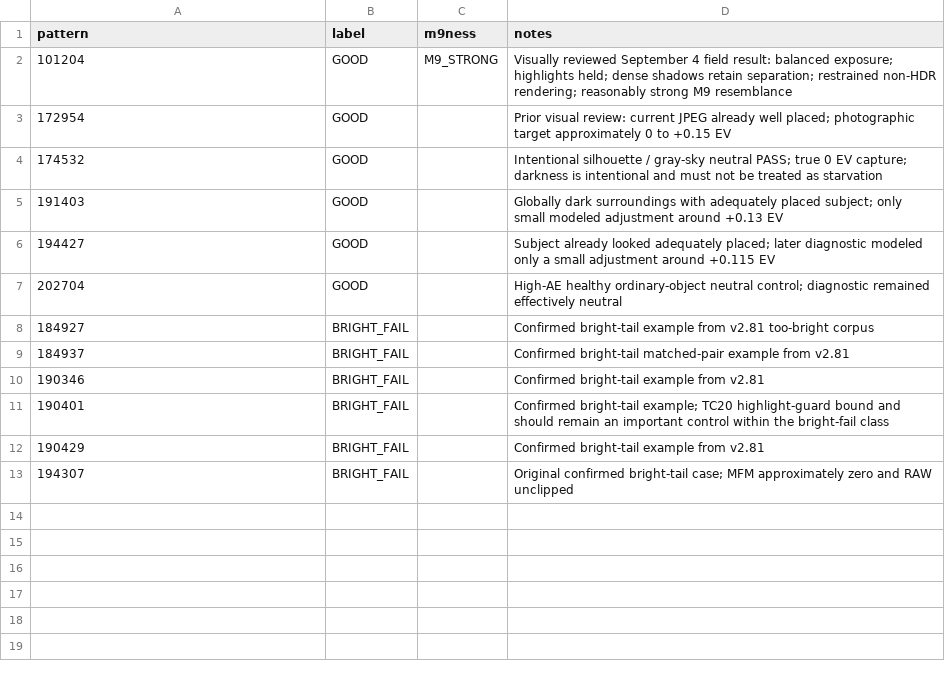
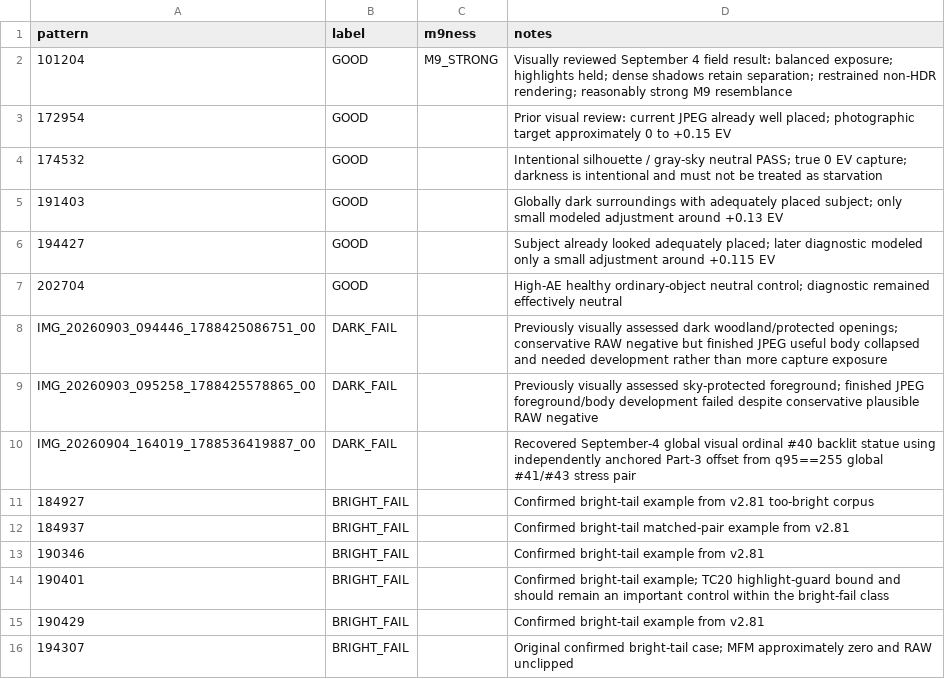
Before and after one commit to mwilliams455/M9Camera_refresh, a CSV file: research/m9edgeplacement1a_labels_seed.csv, drawn as a sheet.

Commit message:
Seed exact DARK_FAIL labels including recovered September-4 statue

```diff
--- a/research/m9edgeplacement1a_labels_seed.csv
+++ b/research/m9edgeplacement1a_labels_seed.csv
@@ -7,2 +7,5 @@ pattern,label,m9ness,notes
 202704,GOOD,,High-AE healthy ordinary-object neutral control; diagnostic remained effectively neutral
+IMG_20260903_094446_1788425086751_00,DARK_FAIL,,Previously visually assessed dark woodland/protected openings; conservative RAW negative but finished JPEG useful body collapsed and needed development rather than more capture exposure
+IMG_20260903_095258_1788425578865_00,DARK_FAIL,,Previously visually assessed sky-protected foreground; finished JPEG foreground/body development failed despite conservative plausible RAW negative
+IMG_20260904_164019_1788536419887_00,DARK_FAIL,,Recovered September-4 global visual ordinal #40 backlit statue using independently anchored Part-3 offset from q95==255 global #41/#43 stress pair
 184927,BRIGHT_FAIL,,Confirmed bright-tail example from v2.81 too-bright corpus
```
